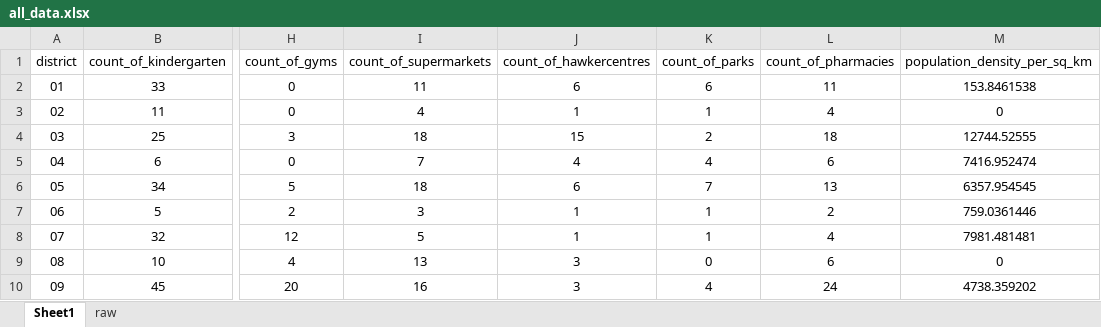
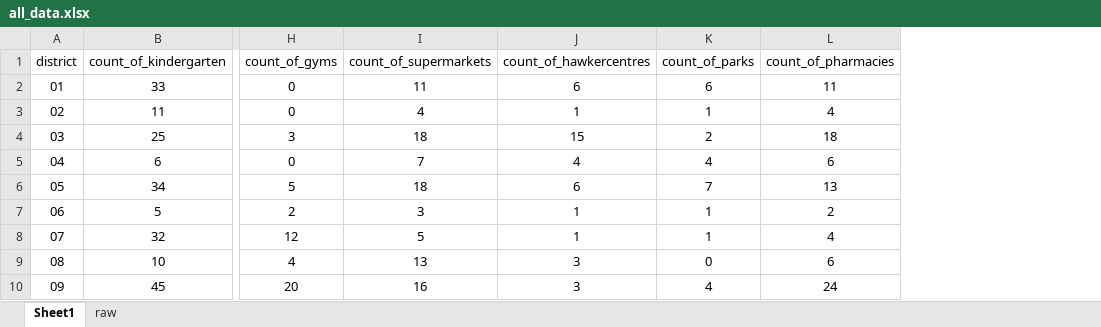
Before and after one commit to yongsiangong/livabilityIndex, an Excel workbook: all_data.xlsx, sheet Sheet1, drawn as a sheet; only a part is shown, gaps mark what is left out; values as stored, in another font and other column widths than the file's, no borders; the diff names each change by its address in the sheet, - before the commit and + after, or states it on an @@ line.

Commit message:
Add files via upload

```diff
--- a/all_data.xlsx (sheet Sheet1)
+++ b/all_data.xlsx (sheet Sheet1)
-column M (population_density_per_sq_km), rows 2-10: 153.8461538 | 0 | 12744.52555 | 7416.952474 | 6357.954545 | 759.0361446 | 7981.481481 | 0 | 4738.359202
```
